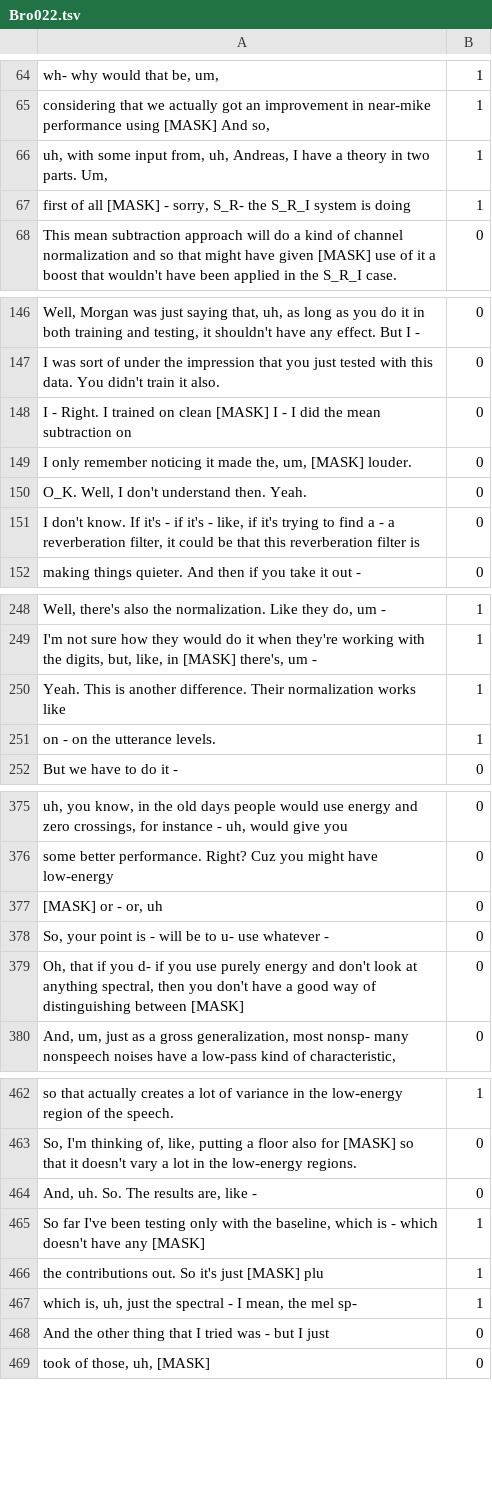
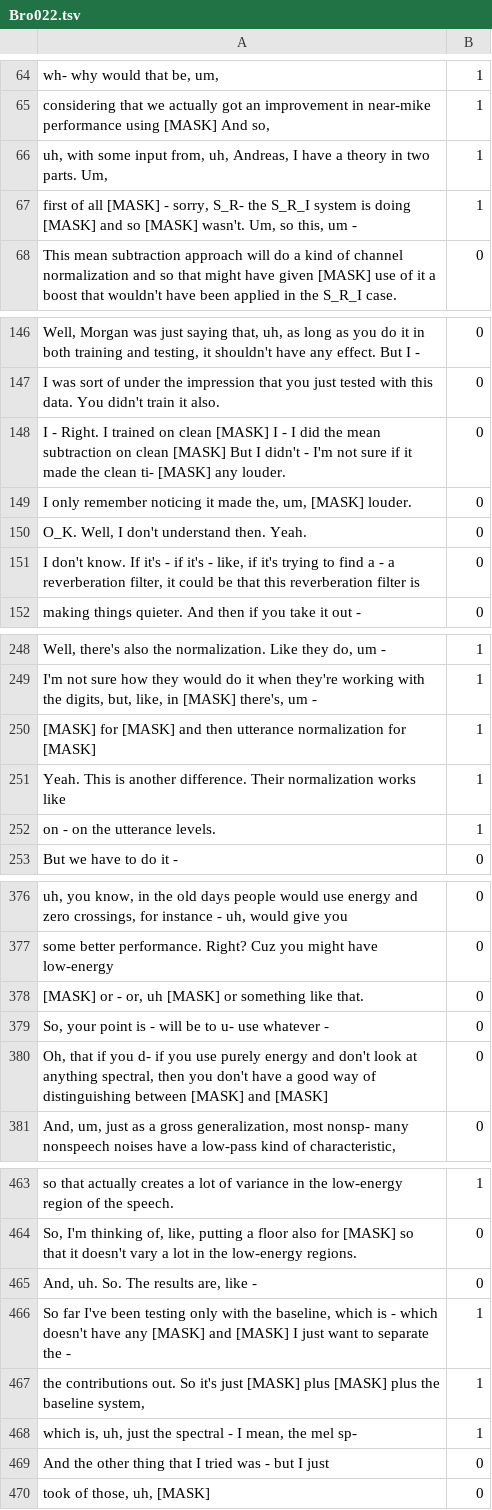
Before and after one commit to jinkoay/Ground_Truth_Label, a TSV file: Mask_Label/Bro022.tsv, drawn as a sheet; only a part is shown, gaps mark what is left out; the diff covers the shown part only.

```diff
--- a/Mask_Label/Bro022.tsv
+++ b/Mask_Label/Bro022.tsv
@@ -66,3 +66,3 @@ considering that we actually got an improvement in near-mike performance using [
 uh, with some input from, uh, Andreas, I have a theory in two parts. Um,	1
-first of all [MASK] - sorry, S_R- the S_R_I system is doing	1
+first of all [MASK] - sorry, S_R- the S_R_I system is doing [MASK] and so [MASK]  wasn't.  Um, so this, um -	1
 This mean subtraction approach will do a kind of channel  normalization and so that might have given [MASK] use of it a boost that wouldn't have been applied in the S_R_I case.	0
@@ -147,3 +147,3 @@ Well, Morgan was just saying that, uh, as long as you do it in both training and
 I was  sort of under the impression that you just  tested  with this data. You didn't  train it also.	0
-I - Right. I trained on clean [MASK] I - I did the mean subtraction on	0
+I - Right. I trained on clean [MASK] I - I did the mean subtraction on clean [MASK] But I didn't - I'm not sure if it made the clean ti- [MASK] any louder.	0
 I only remember noticing it made the, um, [MASK] louder.	0
@@ -249,2 +249,3 @@ Well, there's also the normalization. Like they do, um -	1
 I'm not sure how they would do it when they're working with the digits, but, like, in [MASK] there's, um -	1
+[MASK] for [MASK] and then  utterance normalization for [MASK]	1
 Yeah. This is another difference. Their normalization works like	1
@@ -376,5 +377,5 @@ uh, you know, in the old days people would use energy and zero crossings, for in
 some  better performance. Right? Cuz you might have low-energy	0
-[MASK] or - or, uh	0
+[MASK] or - or, uh  [MASK] or something like that.	0
 So, your point is - will be to u- use  whatever  -	0
-Oh, that if you d- if you use  purely  energy and don't look at anything spectral, then you don't have a good way of distinguishing between [MASK]	0
+Oh, that if you d- if you use  purely  energy and don't look at anything spectral, then you don't have a good way of distinguishing between [MASK] and  [MASK]	0
 And, um, just as a gross generalization, most nonsp-  many  nonspeech noises have a low-pass kind of characteristic,	0
@@ -464,4 +465,4 @@ So, I'm thinking of, like, putting a floor also for [MASK] so that it doesn't  v
 And, uh. So. The results are, like -	0
-So far I've been testing only with the  baseline, which is - which doesn't have any [MASK]	1
-the contributions out. So it's just [MASK] plu	1
+So far I've been testing only with the  baseline, which is - which doesn't have any [MASK] and [MASK] I just want to separate the -	1
+the contributions out. So it's just [MASK] plus [MASK] plus the baseline system,	1
 which is, uh, just the spectral - I mean, the mel sp-	1
```
Also changed, not shown: 9 edited cells elsewhere in this file, Mask_Label/Bed006.tsv, Mask_Label/Bed015.tsv, 55 other files.
